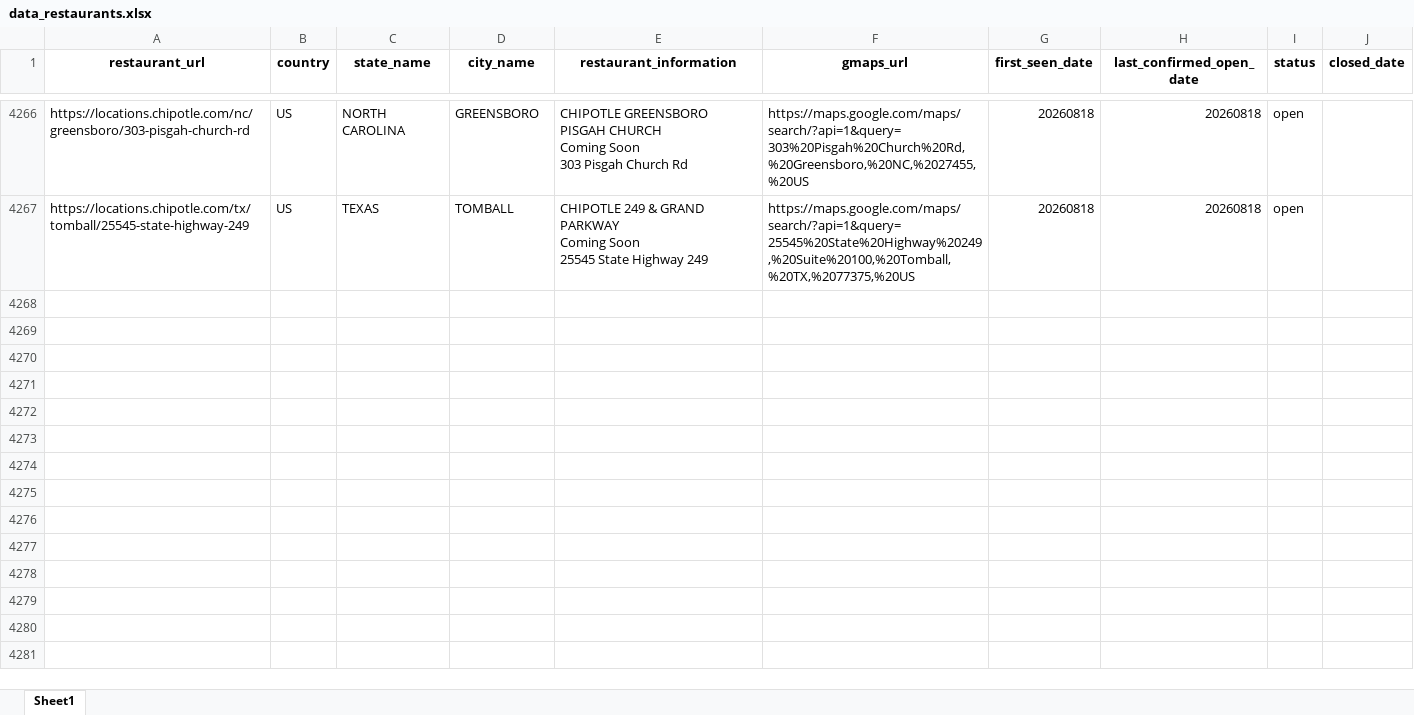
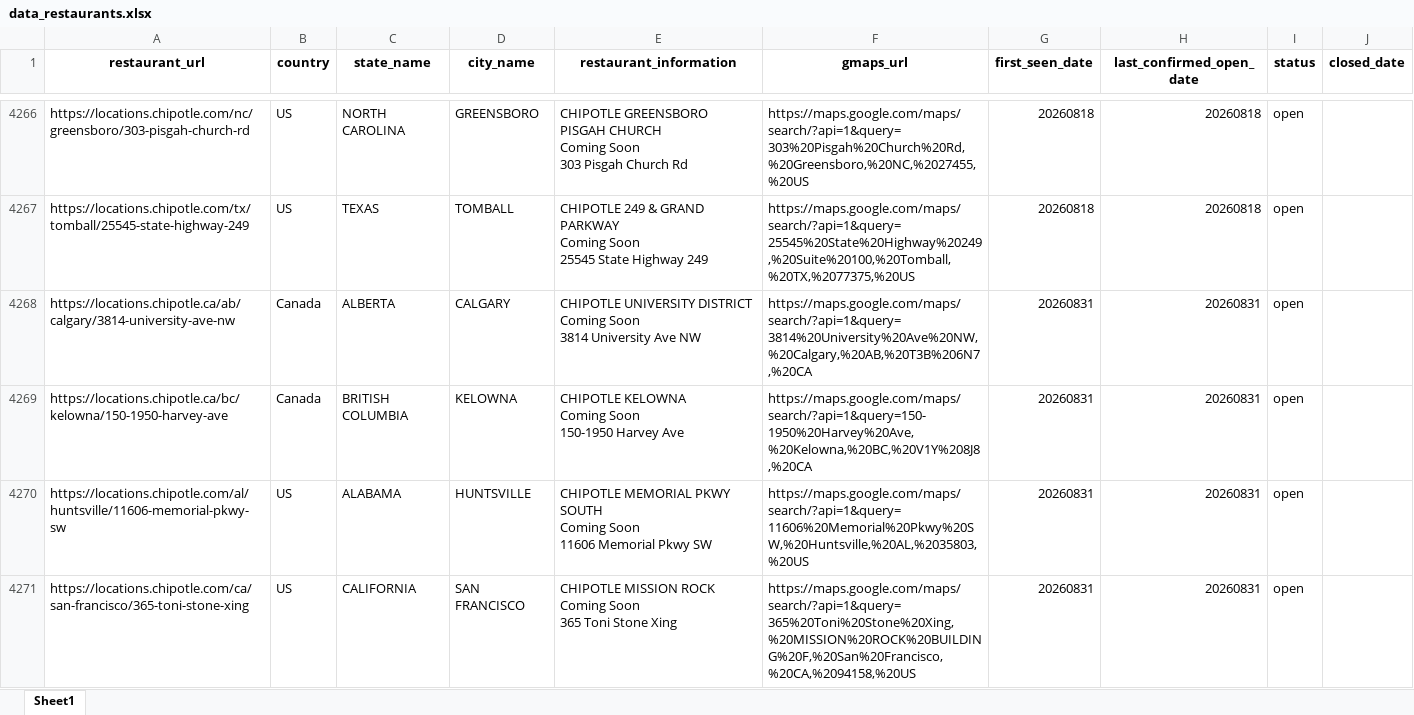
Before and after one commit to MathisGrandjean/Dashboard_Chipotle, an Excel workbook: data/data_restaurants.xlsx, sheet Sheet1, drawn as a sheet; only a part is shown, gaps mark what is left out; values as stored, in another font and other column widths than the file's, no borders; ↵ is a line break in a cell; the diff covers the shown part only; the diff names each change by its address in the sheet, - before the commit and + after, or states it on an @@ line.

```diff
--- a/data/data_restaurants.xlsx (sheet Sheet1)
+++ b/data/data_restaurants.xlsx (sheet Sheet1)
+row 4268: https://locations.chipotle.ca/ab/calgary/3814-university-ave-nw | Canada | ALBERTA | CALGARY | CHIPOTLE UNIVERSITY DISTRICT ↵ Coming Soon ↵ 3814 University Ave NW | https://maps.google.com/maps/search/?api=1&query=3814%20University%20Ave%20NW,%20Calgary,%20AB,%20T3B%206N7,%20CA | 20260831 | 20260831 | open
+row 4269: https://locations.chipotle.ca/bc/kelowna/150-1950-harvey-ave | Canada | BRITISH COLUMBIA | KELOWNA | CHIPOTLE KELOWNA ↵ Coming Soon ↵ 150-1950 Harvey Ave | https://maps.google.com/maps/search/?api=1&query=150-1950%20Harvey%20Ave,%20Kelowna,%20BC,%20V1Y%208J8,%20CA | 20260831 | 20260831 | open
+row 4270: https://locations.chipotle.com/al/huntsville/11606-memorial-pkwy-sw | US | ALABAMA | HUNTSVILLE | CHIPOTLE MEMORIAL PKWY SOUTH ↵ Coming Soon ↵ 11606 Memorial Pkwy SW | https://maps.google.com/maps/search/?api=1&query=11606%20Memorial%20Pkwy%20SW,%20Huntsville,%20AL,%2035803,%20US | 20260831 | 20260831 | open
+row 4271: https://locations.chipotle.com/ca/san-francisco/365-toni-stone-xing | US | CALIFORNIA | SAN FRANCISCO | CHIPOTLE MISSION ROCK ↵ Coming Soon ↵ 365 Toni Stone Xing | https://maps.google.com/maps/search/?api=1&query=365%20Toni%20Stone%20Xing,%20MISSION%20ROCK%20BUILDING%20F,%20San%20Francisco,%20CA,%2094158,%20US | 20260831 | 20260831 | open
```
Also changed, not shown: 12 added rows and 75 edited cells elsewhere in this sheet, data/Chipotle_jobs_all.xlsx, data/fred_api_data.xlsx, 1 other file.
